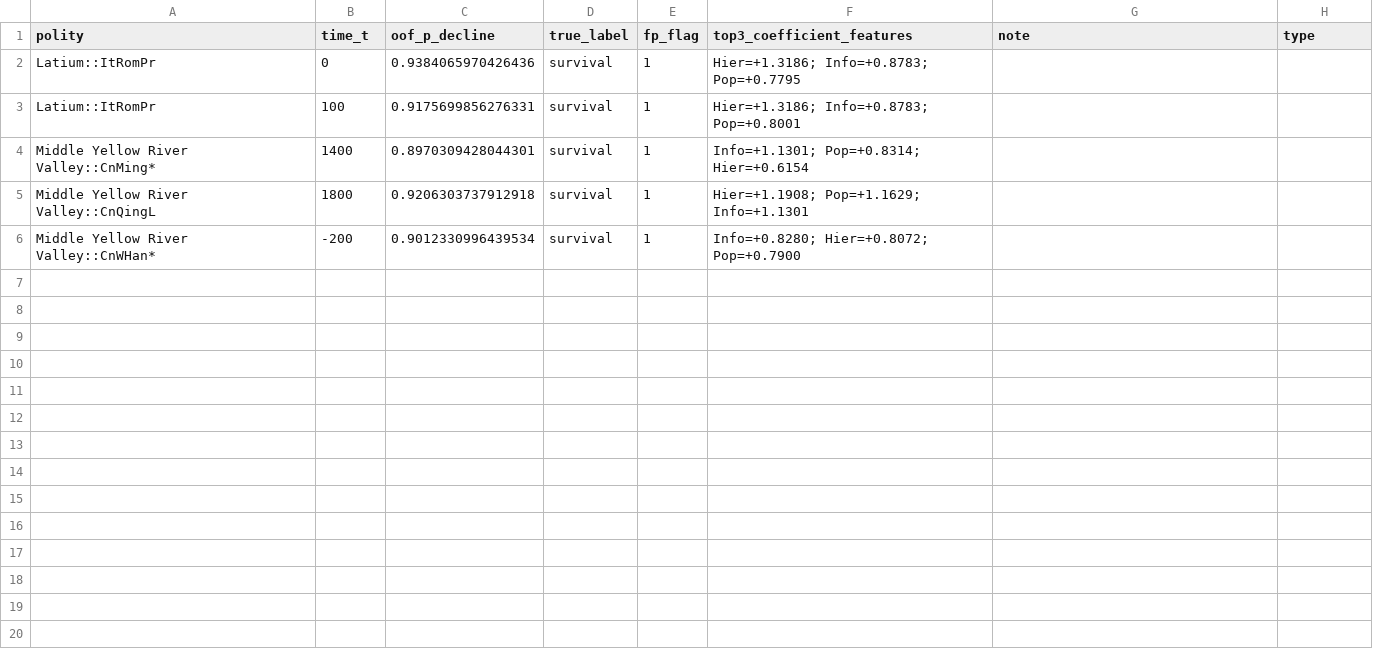
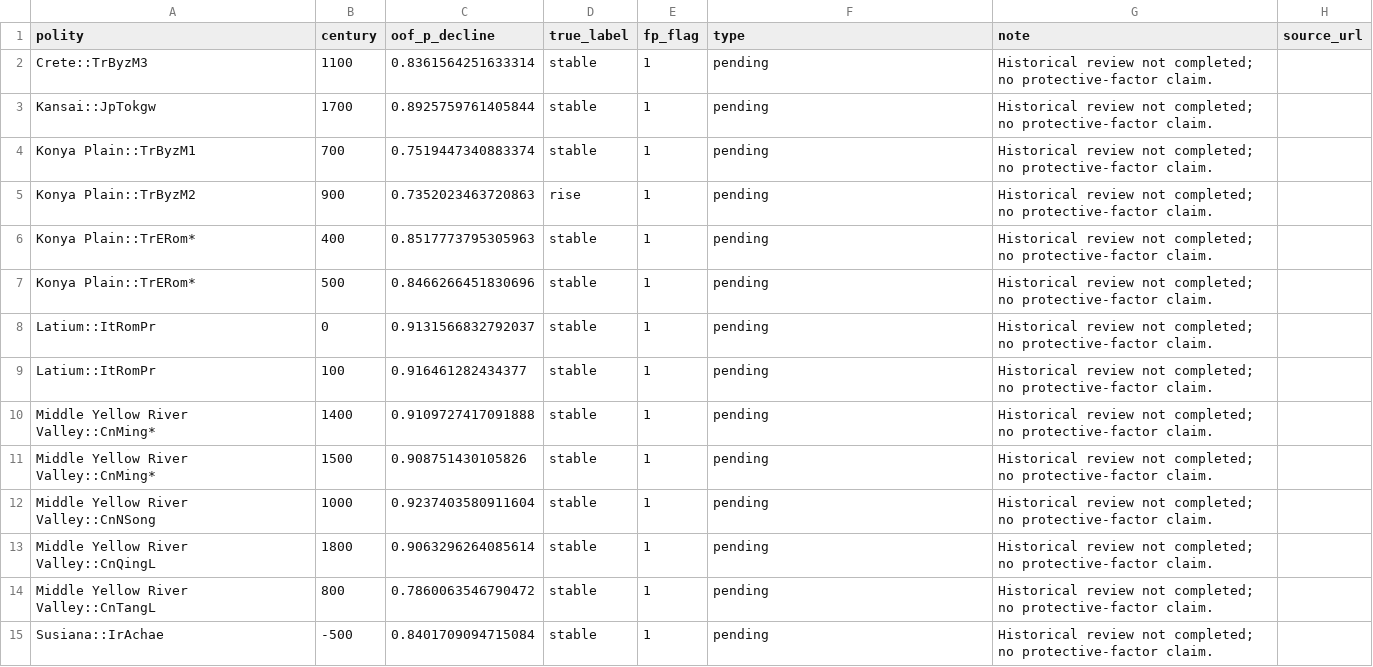
Before and after one commit to ShalikS-74/Vdui_mini_project, a CSV file: dashboard/fp_cases.csv, drawn as a sheet.

Commit message:
Update fp_cases.csv

```diff
--- a/dashboard/fp_cases.csv
+++ b/dashboard/fp_cases.csv
@@ -1,6 +1,15 @@
-polity,time_t,oof_p_decline,true_label,fp_flag,top3_coefficient_features,note,type
-Latium::ItRomPr,0,0.9384065970426436,survival,1,Hier=+1.3186; Info=+0.8783; Pop=+0.7795,,
-Latium::ItRomPr,100,0.9175699856276331,survival,1,Hier=+1.3186; Info=+0.8783; Pop=+0.8001,,
-Middle Yellow River Valley::CnMing*,1400,0.8970309428044301,survival,1,Info=+1.1301; Pop=+0.8314; Hier=+0.6154,,
-Middle Yellow River Valley::CnQingL,1800,0.9206303737912918,survival,1,Hier=+1.1908; Pop=+1.1629; Info=+1.1301,,
-Middle Yellow River Valley::CnWHan*,-200,0.9012330996439534,survival,1,Info=+0.8280; Hier=+0.8072; Pop=+0.7900,,
+polity,century,oof_p_decline,true_label,fp_flag,type,note,source_url
+Crete::TrByzM3,1100,0.8361564251633314,stable,1,pending,Historical review not completed; no protective-factor claim.,
+Kansai::JpTokgw,1700,0.8925759761405844,stable,1,pending,Historical review not completed; no protective-factor claim.,
+Konya Plain::TrByzM1,700,0.7519447340883374,stable,1,pending,Historical review not completed; no protective-factor claim.,
+Konya Plain::TrByzM2,900,0.7352023463720863,rise,1,pending,Historical review not completed; no protective-factor claim.,
+Konya Plain::TrERom*,400,0.8517773795305963,stable,1,pending,Historical review not completed; no protective-factor claim.,
+Konya Plain::TrERom*,500,0.8466266451830696,stable,1,pending,Historical review not completed; no protective-factor claim.,
+Latium::ItRomPr,0,0.9131566832792037,stable,1,pending,Historical review not completed; no protective-factor claim.,
+Latium::ItRomPr,100,0.916461282434377,stable,1,pending,Historical review not completed; no protective-factor claim.,
+Middle Yellow River Valley::CnMing*,1400,0.9109727417091888,stable,1,pending,Historical review not completed; no protective-factor claim.,
+Middle Yellow River Valley::CnMing*,1500,0.908751430105826,stable,1,pending,Historical review not completed; no protective-factor claim.,
+Middle Yellow River Valley::CnNSong,1000,0.9237403580911604,stable,1,pending,Historical review not completed; no protective-factor claim.,
+Middle Yellow River Valley::CnQingL,1800,0.9063296264085614,stable,1,pending,Historical review not completed; no protective-factor claim.,
+Middle Yellow River Valley::CnTangL,800,0.7860063546790472,stable,1,pending,Historical review not completed; no protective-factor claim.,
+Susiana::IrAchae,-500,0.8401709094715084,stable,1,pending,Historical review not completed; no protective-factor claim.,
```
